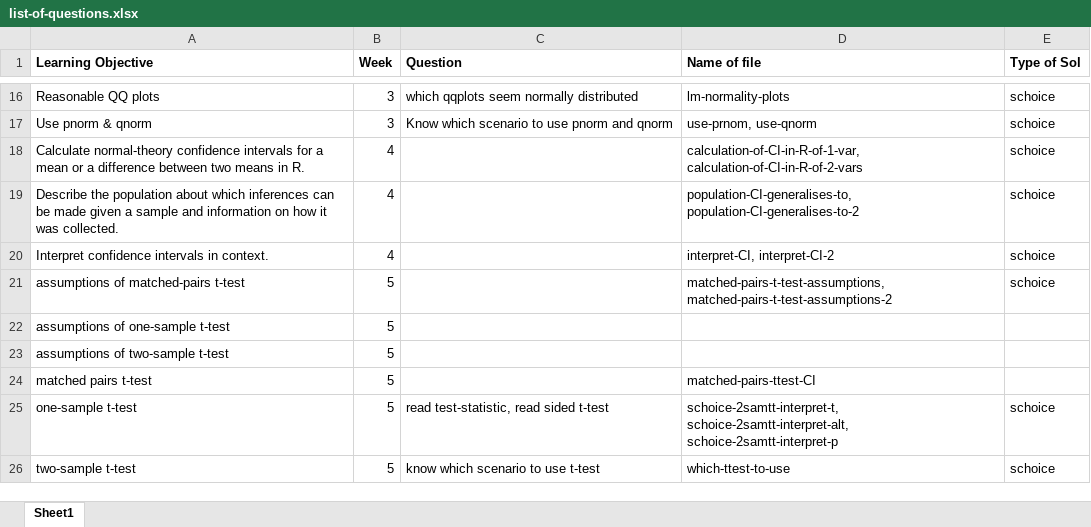
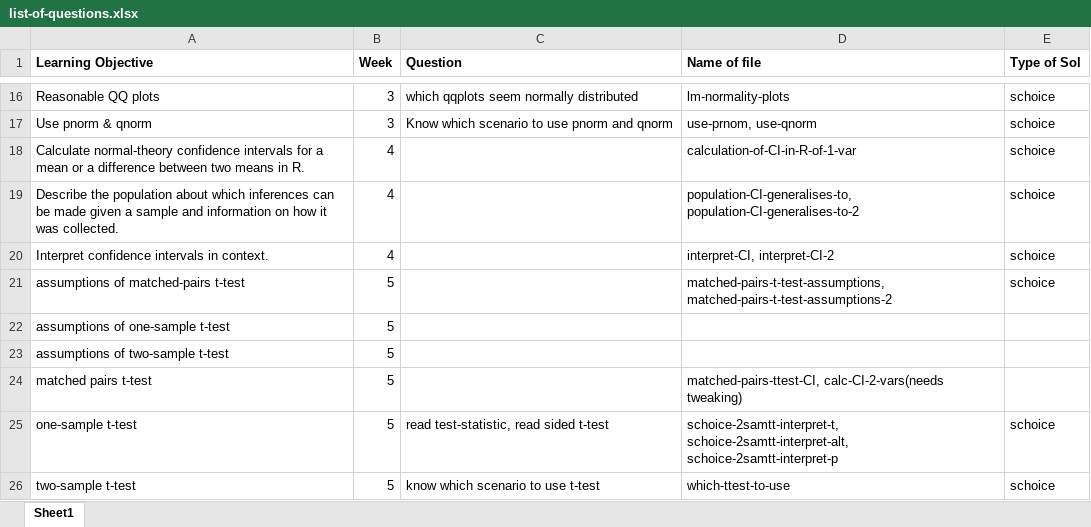
Before and after one commit to joanl01/quizbank, an Excel workbook: list-of-questions.xlsx, sheet Sheet1, drawn as a sheet; only a part is shown, gaps mark what is left out; values as stored, in another font and other column widths than the file's, no borders; the diff names each change by its address in the sheet, - before the commit and + after, or states it on an @@ line.

```diff
--- a/list-of-questions.xlsx (sheet Sheet1)
+++ b/list-of-questions.xlsx (sheet Sheet1)
-D18 (Name of file): calculation-of-CI-in-R-of-1-var, calculation-of-CI-in-R-of-2-vars
+D18 (Name of file): calculation-of-CI-in-R-of-1-var
-D24 (Name of file): matched-pairs-ttest-CI
+D24 (Name of file): matched-pairs-ttest-CI, calc-CI-2-vars(needs tweaking)
```
Also changed, not shown: 1 other file.
